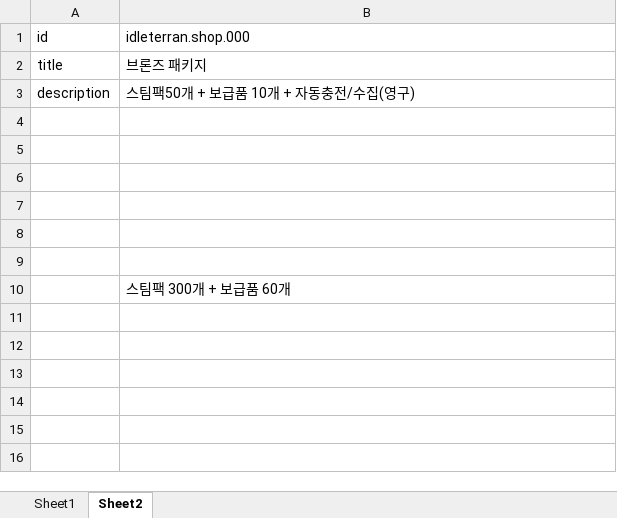
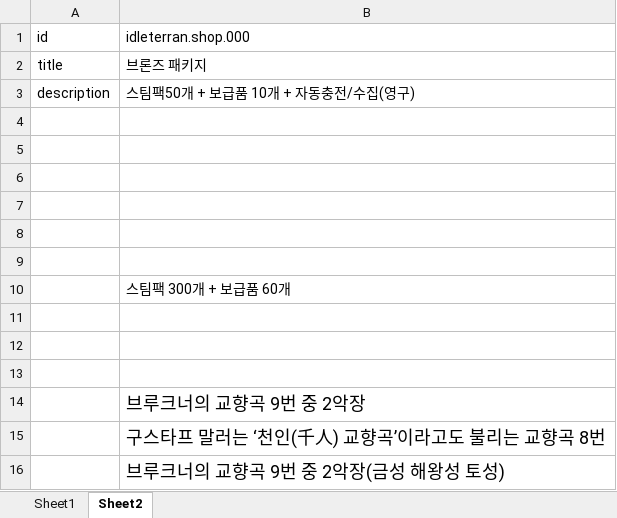
Before and after one commit to SungMinseok/IdleTerran1, an Excel workbook: SCV24.xlsx, sheet Sheet2, drawn as a sheet; values as stored, in another font and other column widths than the file's, no borders; the diff names each change by its address in the sheet, - before the commit and + after, or states it on an @@ line.

```diff
--- a/SCV24.xlsx (sheet Sheet2)
+++ b/SCV24.xlsx (sheet Sheet2)
+row 11: (empty)
+row 12: (empty)
+row 13: (empty)
+row 14:  | 브루크너의 교향곡 9번 중 2악장
+row 15:  | 구스타프 말러는 ‘천인(千人) 교향곡’이라고도 불리는 교향곡 8번
+row 16:  | 브루크너의 교향곡 9번 중 2악장(금성 해왕성 토성)
```
Also changed, not shown: sheet Sheet1, 17 other files.
